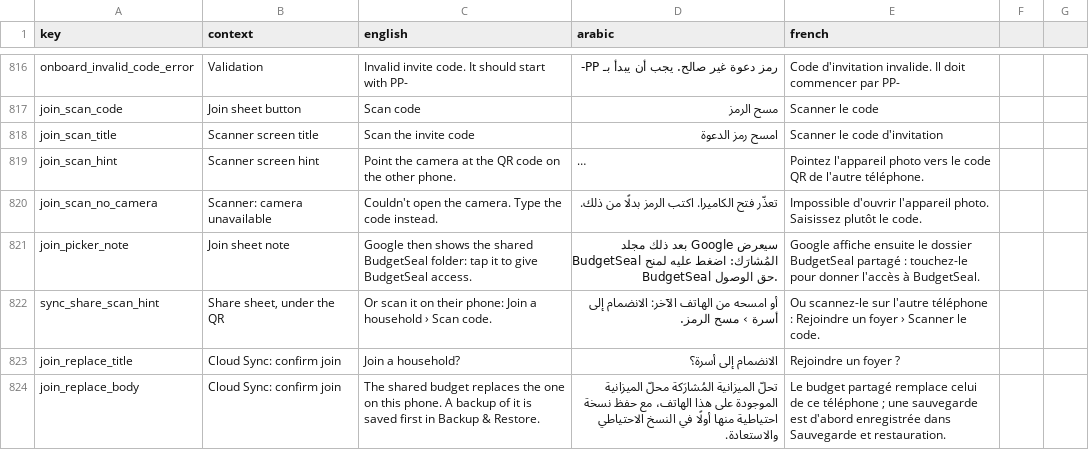
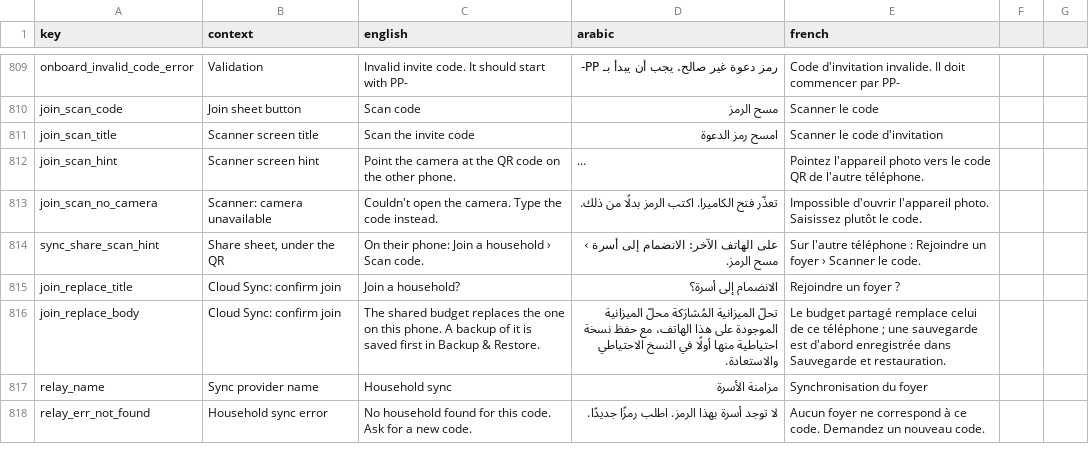
Before and after one commit to samerc/BudgetSeal, a CSV file: docs/i18n_strings.csv, drawn as a sheet; only a part is shown, gaps mark what is left out; long unchanged cells end in …; removed rows and columns are numbered as before the commit, all else as after; the diff covers the shown part only; the diff names each change by its address in the sheet, - before the commit and + after, or states it on an @@ line.

```diff
--- a/docs/i18n_strings.csv
+++ b/docs/i18n_strings.csv
-row 821: join_picker_note | Join sheet note | Google then shows the shared BudgetSeal folder: tap it to give BudgetSeal access. | سيعرض Google بعد ذلك مجلد BudgetSeal المُشارَك: اضغط عليه لمنح BudgetSeal حق الوصول. | Google affiche ensuite le dossier BudgetSeal partagé : touchez-le pour donner l'accès à BudgetSeal.
-C814 (english): Or scan it on their phone:…
+C814 (english): On their phone:…
-D814 (arabic): أو امسحه من الهاتف الآخر:…
+D814 (arabic): على الهاتف الآخر:…
-E814 (french): Ou scannez-le sur l'autre téléphone…
+E814 (french): Sur l'autre téléphone…
+row 817: relay_name | Sync provider name | Household sync | مزامنة الأسرة | Synchronisation du foyer
+row 818: relay_err_not_found | Household sync error | No household found for this code. Ask for a new code. | لا توجد أسرة بهذا الرمز. اطلب رمزًا جديدًا. | Aucun foyer ne correspond à ce code. Demandez un nouveau code.
```
Also changed, not shown: 18 added rows and 11 removed rows elsewhere in this file, 23 other files.
